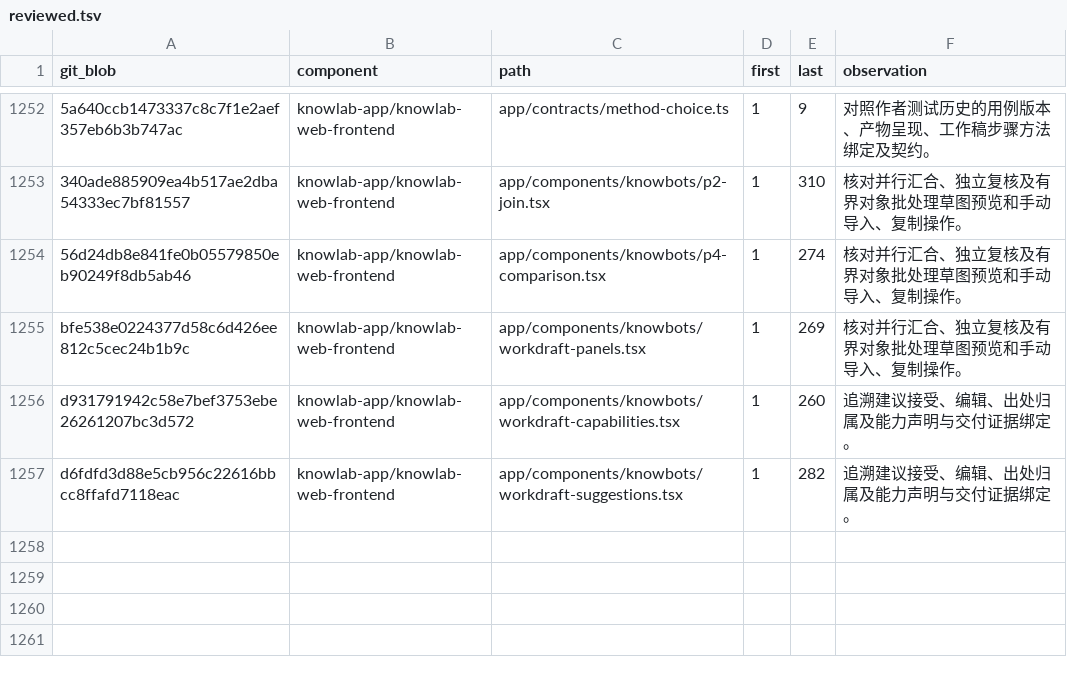
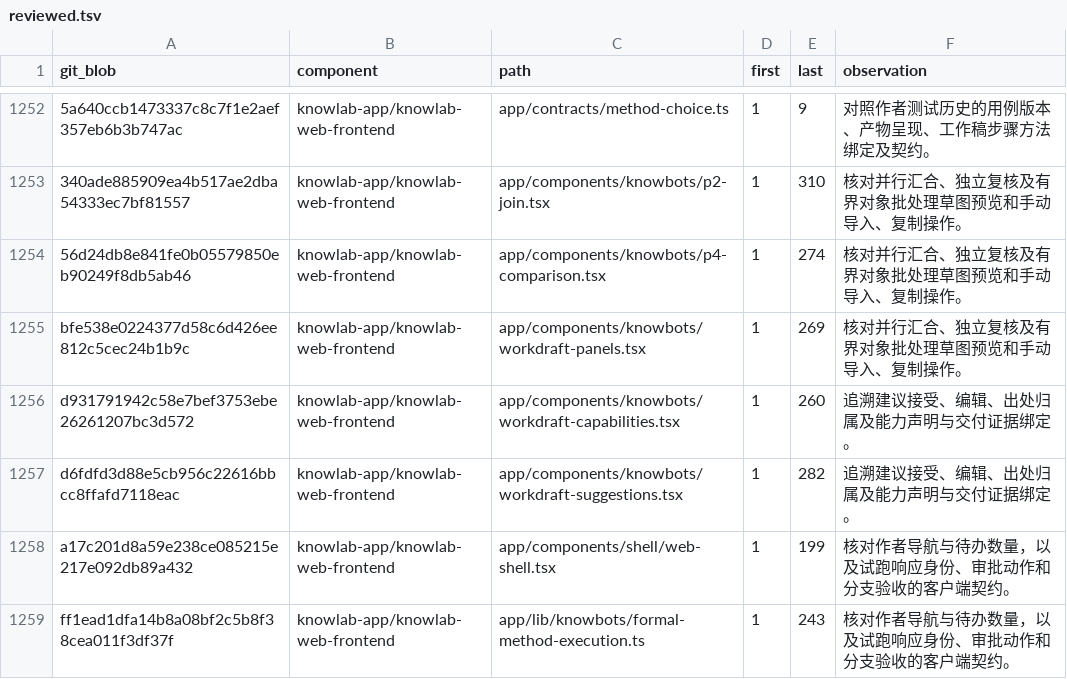
Before and after one commit to sunmoonlion/sunmoonun, a TSV file: scripts/results/2026-11-26-Luna十八组件逐行审查/reviewed.tsv, drawn as a sheet; only a part is shown, gaps mark what is left out; the diff names each change by its address in the sheet, - before the commit and + after, or states it on an @@ line.

```diff
--- a/scripts/results/2026-11-26-Luna十八组件逐行审查/reviewed.tsv
+++ b/scripts/results/2026-11-26-Luna十八组件逐行审查/reviewed.tsv
+row 1258: a17c201d8a59e238ce085215e217e092db89a432 | knowlab-app/knowlab-web-frontend | app/components/shell/web-shell.tsx | 1 | 199 | 核对作者导航与待办数量，以及试跑响应身份、审批动作和分支验收的客户端契约。
+row 1259: ff1ead1dfa14b8a08bf2c5b8f38cea011f3df37f | knowlab-app/knowlab-web-frontend | app/lib/knowbots/formal-method-execution.ts | 1 | 243 | 核对作者导航与待办数量，以及试跑响应身份、审批动作和分支验收的客户端契约。
```
Also changed, not shown: 4 other files.
